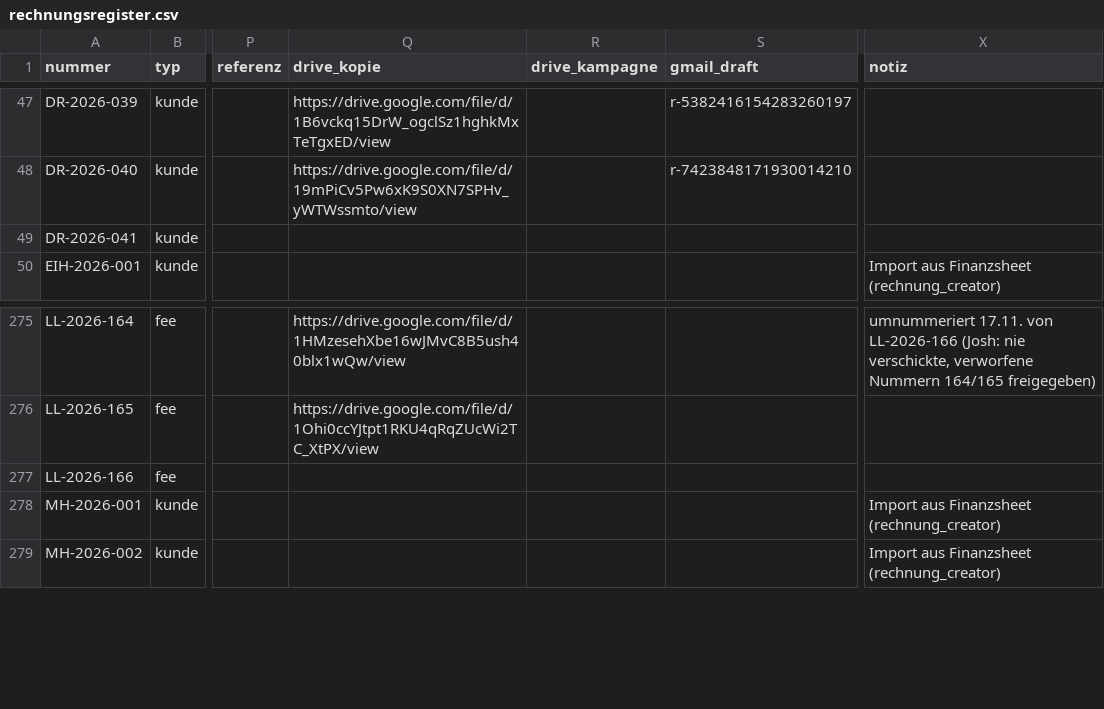
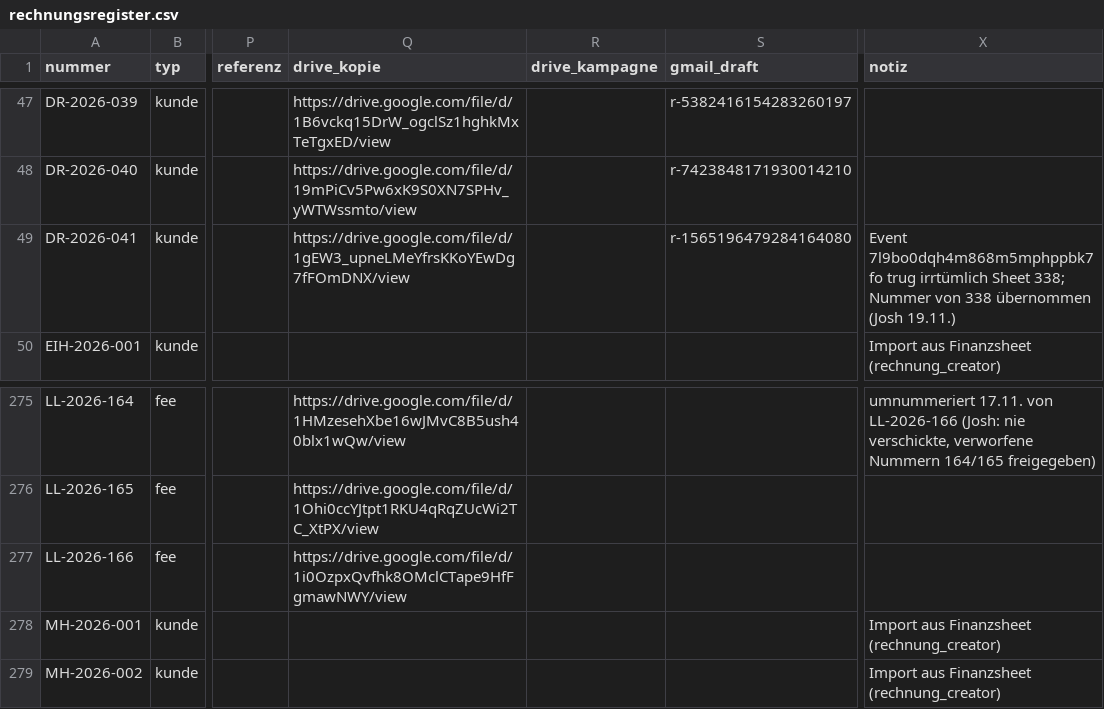
Before and after one commit to joshweber2001ki-maker/LL-Rechnungserstellung, a CSV file: register/rechnungsregister.csv, drawn as a sheet; only a part is shown, gaps mark what is left out; the diff names each change by its address in the sheet, - before the commit and + after, or states it on an @@ line.

```diff
--- a/register/rechnungsregister.csv
+++ b/register/rechnungsregister.csv
-Q49 (drive_kopie): (empty)
+Q49 (drive_kopie): https://drive.google.com/file/d/1gEW3_upneLMeYfrsKKoYEwDg7fFOmDNX/view
-S49 (gmail_draft): (empty)
+S49 (gmail_draft): r-1565196479284164080
-X49 (notiz): (empty)
+X49 (notiz): Event 7l9bo0dqh4m868m5mphppbk7fo trug irrtümlich Sheet 338; Nummer von 338 übernommen (Josh 19.11.)
-Q277 (drive_kopie): (empty)
+Q277 (drive_kopie): https://drive.google.com/file/d/1i0OzpxQvfhk8OMclCTape9HfFgmawNWY/view
```
